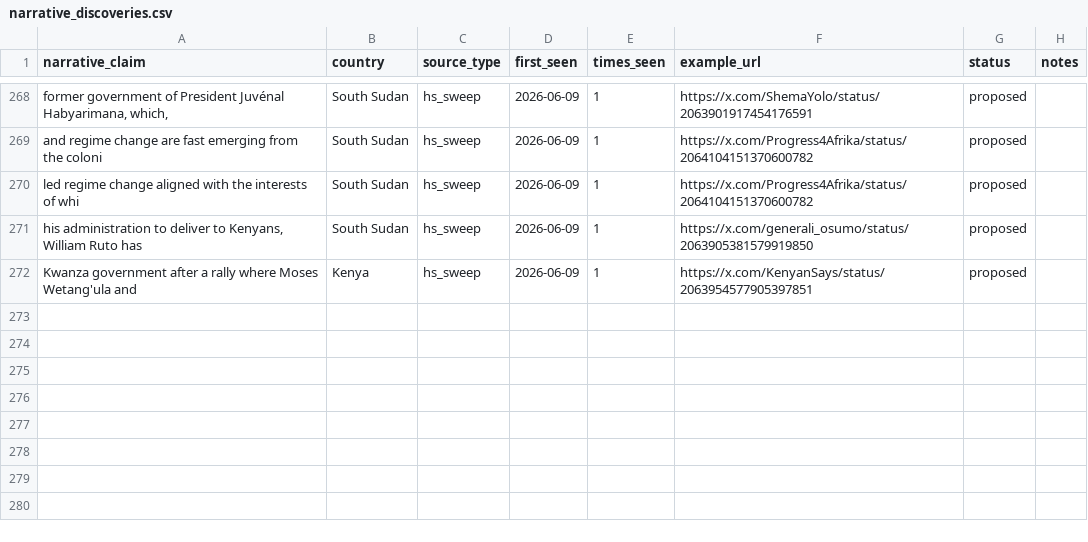
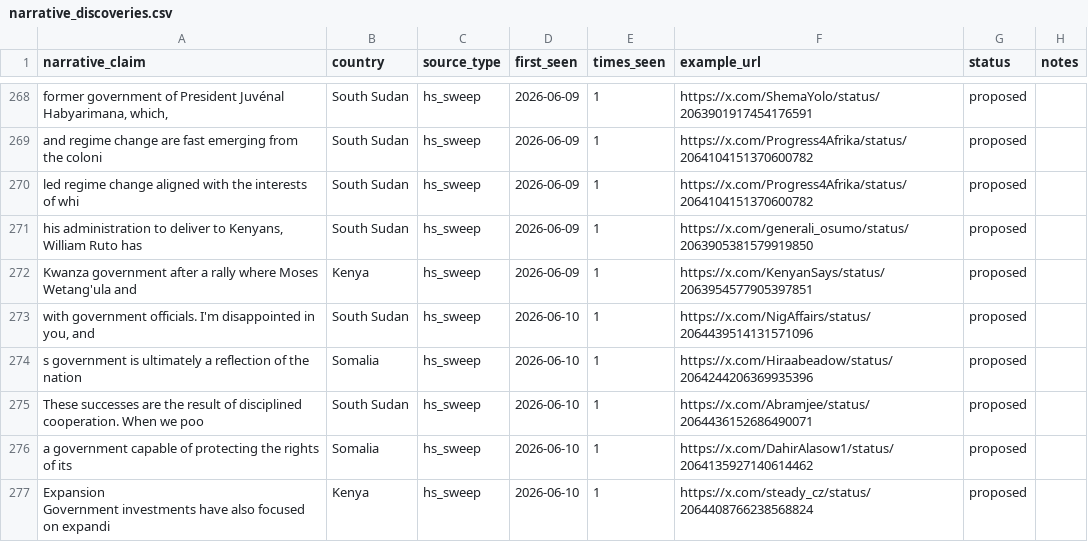
Before and after one commit to KSvend/IRIS, a CSV file: monitoring/autolearn/narrative_discoveries.csv, drawn as a sheet; only a part is shown, gaps mark what is left out.

```diff
--- a/monitoring/autolearn/narrative_discoveries.csv
+++ b/monitoring/autolearn/narrative_discoveries.csv
@@ -279 +279,8 @@ led regime change aligned with the interests of whi,South Sudan,hs_sweep,2026-06
 Kwanza government after a rally where Moses Wetang'ula and,Kenya,hs_sweep,2026-06-09,1,https://x.com/KenyanSays/status/2063954577905397851,proposed,
+"with government officials. I'm disappointed in you, and",South Sudan,hs_sweep,2026-06-10,1,https://x.com/NigAffairs/status/2064439514131571096,proposed,
+s government is ultimately a reflection of the nation,Somalia,hs_sweep,2026-06-10,1,https://x.com/Hiraabeadow/status/2064244206369935396,proposed,
+These successes are the result of disciplined cooperation. When we poo,South Sudan,hs_sweep,2026-06-10,1,https://x.com/Abramjee/status/2064436152686490071,proposed,
+a government capable of protecting the rights of its,Somalia,hs_sweep,2026-06-10,1,https://x.com/DahirAlasow1/status/2064135927140614462,proposed,
+"Expansion
+
+Government investments have also focused on expandi",Kenya,hs_sweep,2026-06-10,1,https://x.com/steady_cz/status/2064408766238568824,proposed,
```
Also changed, not shown: monitoring/autolearn/learned_keywords_hs.csv, monitoring/autolearn/toxic_handles.csv, 9 other files.
